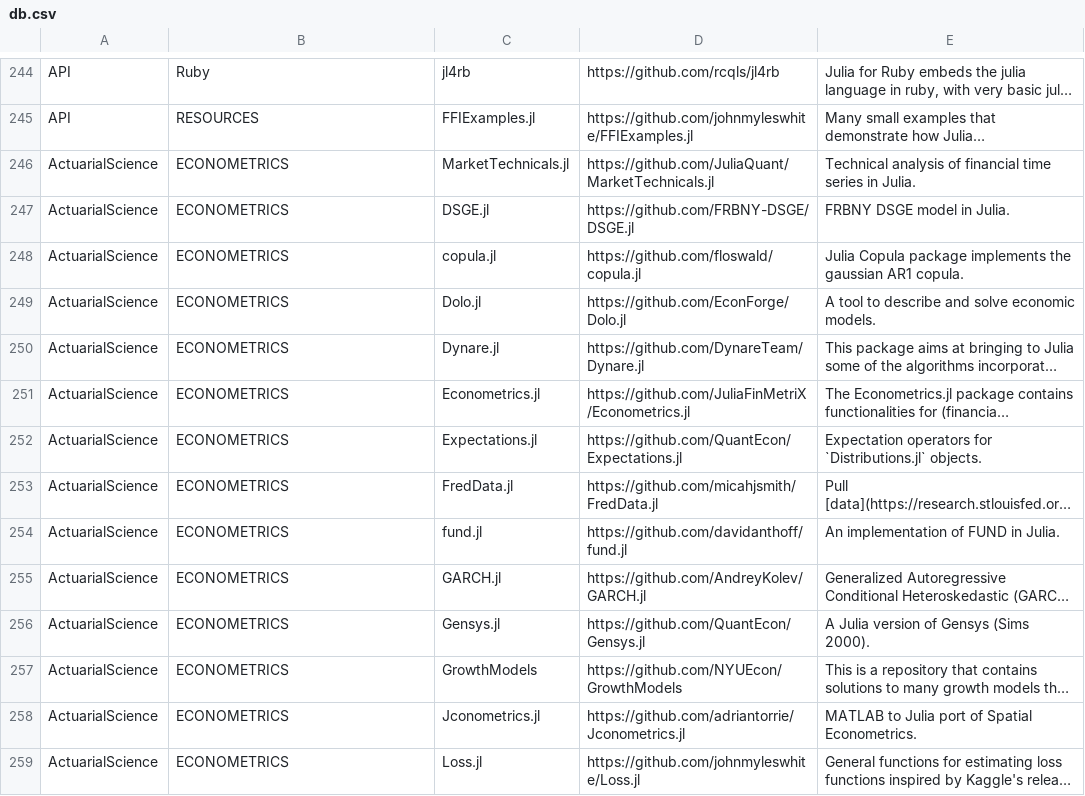
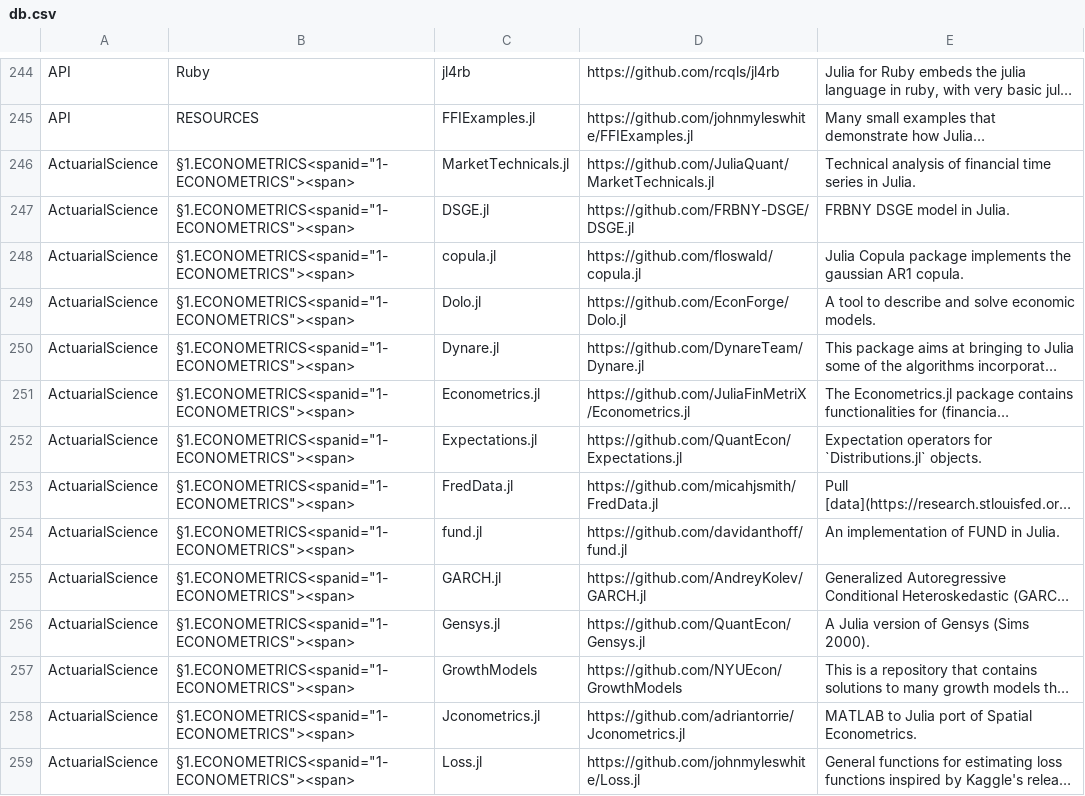
Before and after one commit to svaksha/Julia.jl, a CSV file: db.csv, drawn as a sheet; only a part is shown, gaps mark what is left out; long unchanged cells end in …; the diff covers the shown part only; the diff names each change by its address in the sheet, - before the commit and + after, or states it on an @@ line.

```diff
--- a/db.csv
+++ b/db.csv
-B246:B259: ECONOMETRICS
+B246:B259: §1.ECONOMETRICS<spanid="1-ECONOMETRICS"><span>
```
Also changed, not shown: 3 added rows and 36 edited cells elsewhere in this file, 3 other files.
